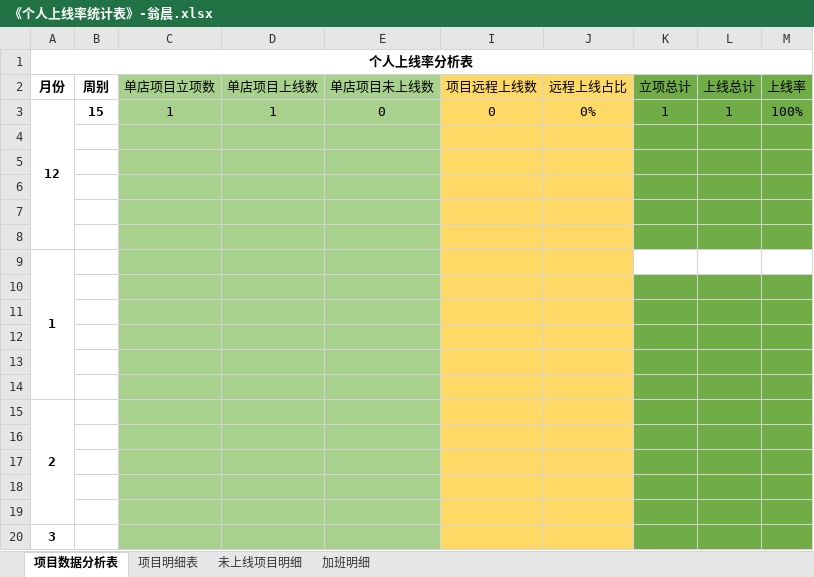
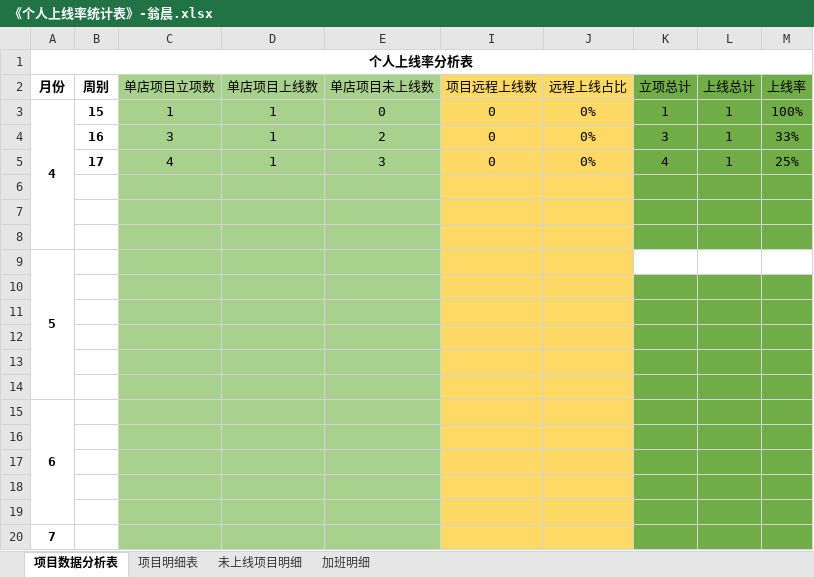
Before and after one commit to zhanglei601396810/NanJing, an Excel workbook: 周数据/《个人上线率统计表》-翁晨.xlsx, sheet 项目数据分析表, drawn as a sheet; values as stored, in another font and other column widths than the file's, no borders; removed rows and columns are numbered as before the commit, all else as after; the diff names each change by its address in the sheet, - before the commit and + after, or states it on an @@ line.

```diff
--- a/周数据/《个人上线率统计表》-翁晨.xlsx (sheet 项目数据分析表)
+++ b/周数据/《个人上线率统计表》-翁晨.xlsx (sheet 项目数据分析表)
-A3 (月份): 12
+A3 (月份): 4
-A3:A8 merged
+A3:A8 merged
+row 4:  | 16 | 3 | 1 | 2 | 0 | 0% | 3 | 1 | 33%
+row 5:  | 17 | 4 | 1 | 3 | 0 | 0% | 4 | 1 | 25%
+row 6: (empty)
+row 7: (empty)
+row 8: (empty)
+row 9: 5
-A15 (月份): 1
+A15 (月份): 6
-K15:M15 fill: none
+K15:M15 fill: #70AD47
-row 14: (empty)
-A20 (月份): 2
+A20 (月份): 7
-A15:A19 merged
-row 16: (empty)
-row 17: (empty)
-row 18: (empty)
-row 19: (empty)
-row 20: 3
```
Also changed, not shown: sheet 未上线项目明细, sheet 加班明细.
